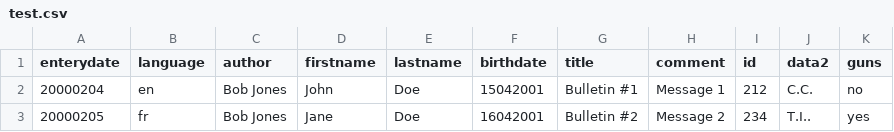
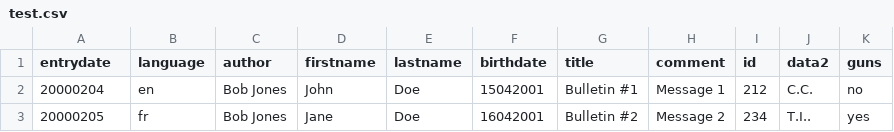
Before and after one commit to benetech/martus.martus-csv2xml, a CSV file: org/martus/martusjsxmlgenerator/test.csv, drawn as a sheet.

Commit message:
fixed entrydate and added it as a required field

```diff
--- a/org/martus/martusjsxmlgenerator/test.csv
+++ b/org/martus/martusjsxmlgenerator/test.csv
@@ -1,2 +1,2 @@
-enterydate|language|author|firstname|lastname|birthdate|title|comment|id|data2|guns
+entrydate|language|author|firstname|lastname|birthdate|title|comment|id|data2|guns
 20000204|en|Bob Jones|John| Doe|15042001|Bulletin #1|Message 1|212|C.C.|no
```
Also changed, not shown: 11 other files.
